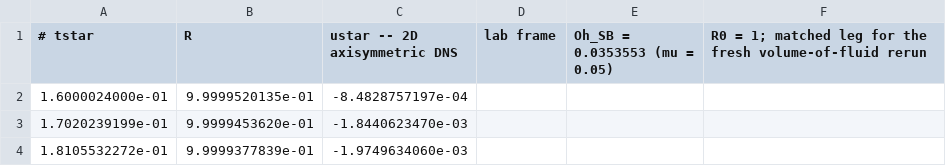
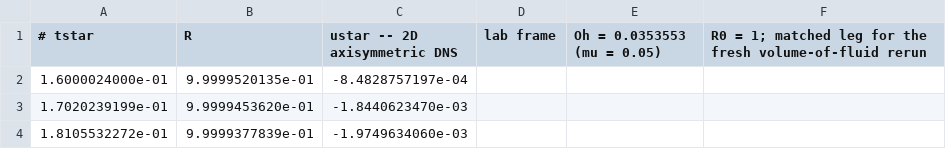
Before and after one commit to comphy-lab/Taylor-Culick-FEM, a CSV file: docs/axi-validation/figures/data/dns_oh0354_r0_1.csv, drawn as a sheet; only a part is shown.

```diff
--- a/docs/axi-validation/figures/data/dns_oh0354_r0_1.csv
+++ b/docs/axi-validation/figures/data/dns_oh0354_r0_1.csv
@@ -1,2 +1,2 @@
-# tstar,R,ustar -- 2D axisymmetric DNS, lab frame, Oh_SB = 0.0353553 (mu = 0.05), R0 = 1; matched leg for the fresh volume-of-fluid rerun
+# tstar,R,ustar -- 2D axisymmetric DNS, lab frame, Oh = 0.0353553 (mu = 0.05), R0 = 1; matched leg for the fresh volume-of-fluid rerun
 1.6000024000e-01,9.9999520135e-01,-8.4828757197e-04
```
Also changed, not shown: docs/axi-validation/figures/data/ale1d_default.csv, docs/axi-validation/figures/data/ale1d_tipcorr.csv, 14 other files.
